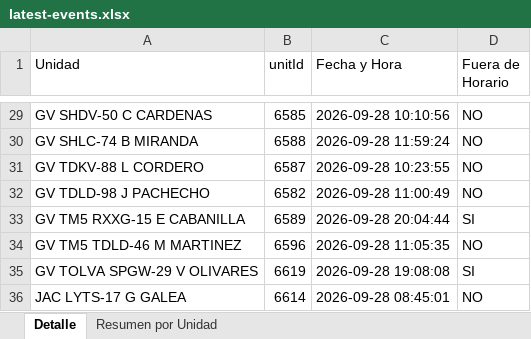
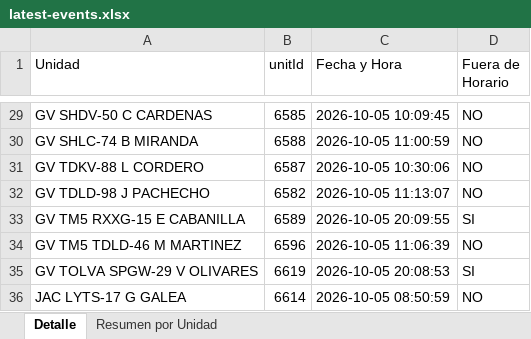
Before and after one commit to WurfelSPA/tracklink-kadel, an Excel workbook: latest-events.xlsx, sheet Detalle, drawn as a sheet; only a part is shown, gaps mark what is left out; values as stored, in another font and other column widths than the file's, no borders; the diff covers the shown part only; the diff names each change by its address in the sheet, - before the commit and + after, or states it on an @@ line.

```diff
--- a/latest-events.xlsx (sheet Detalle)
+++ b/latest-events.xlsx (sheet Detalle)
-C29 (Fecha y Hora): 2026-09-28 10:10:56
+C29 (Fecha y Hora): 2026-10-05 10:09:45
-C30 (Fecha y Hora): 2026-09-28 11:59:24
+C30 (Fecha y Hora): 2026-10-05 11:00:59
-C31 (Fecha y Hora): 2026-09-28 10:23:55
+C31 (Fecha y Hora): 2026-10-05 10:30:06
-C32 (Fecha y Hora): 2026-09-28 11:00:49
+C32 (Fecha y Hora): 2026-10-05 11:13:07
-C33 (Fecha y Hora): 2026-09-28 20:04:44
+C33 (Fecha y Hora): 2026-10-05 20:09:55
-C34 (Fecha y Hora): 2026-09-28 11:05:35
+C34 (Fecha y Hora): 2026-10-05 11:06:39
-C35 (Fecha y Hora): 2026-09-28 19:08:08
+C35 (Fecha y Hora): 2026-10-05 20:08:53
-C36 (Fecha y Hora): 2026-09-28 08:45:01
+C36 (Fecha y Hora): 2026-10-05 08:50:59
```
Also changed, not shown: 30 edited cells elsewhere in this sheet, sheet Resumen por Unidad, INFORME EXCESOS DE VELOCIDAD.xlsx, 2 other files.
